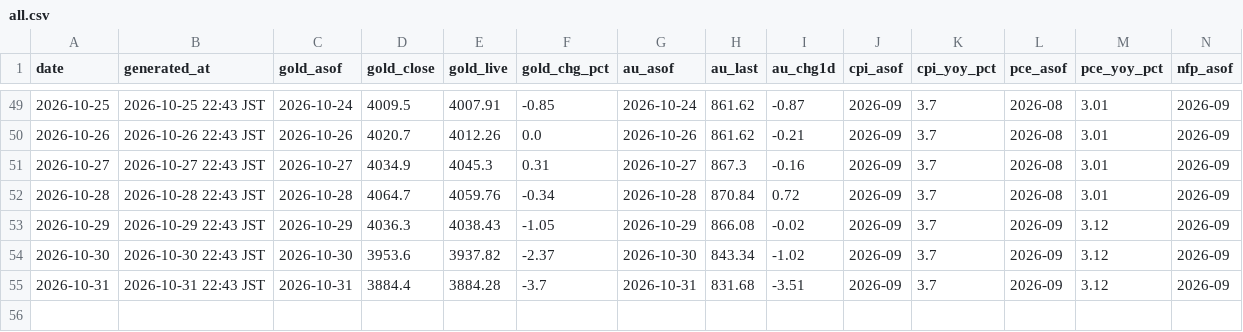
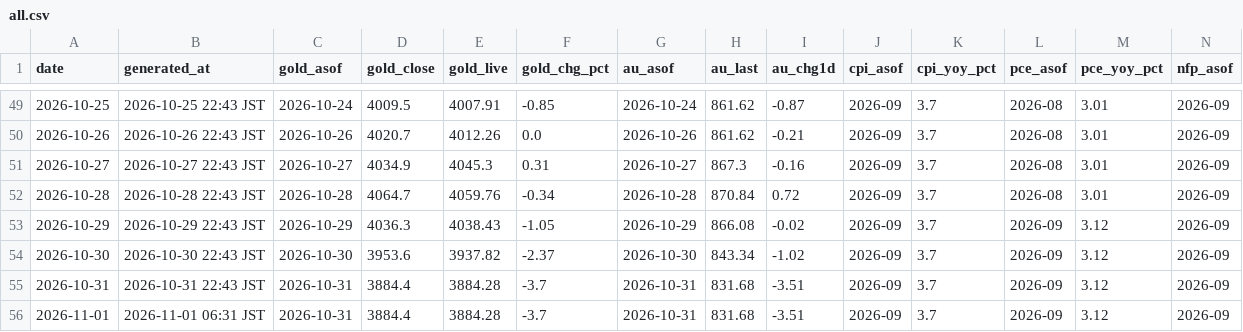
Before and after one commit to Wangxian111/xaudaily-data, a CSV file: data/daily/all.csv, drawn as a sheet; only a part is shown, gaps mark what is left out; rows hold the shown columns only; the diff names each change by its address in the sheet, - before the commit and + after, or states it on an @@ line.

Commit message:
Update data/daily/all.csv (2026-11-01)

```diff
--- a/data/daily/all.csv
+++ b/data/daily/all.csv
+row 56: 2026-11-01 | 2026-11-01 06:31 JST | 2026-10-31 | 3884.4 | 3884.28 | -3.7 | 2026-10-31 | 831.68 | -3.51 | 2026-09 | 3.7 | 2026-09 | 3.12 | 2026-09
```
